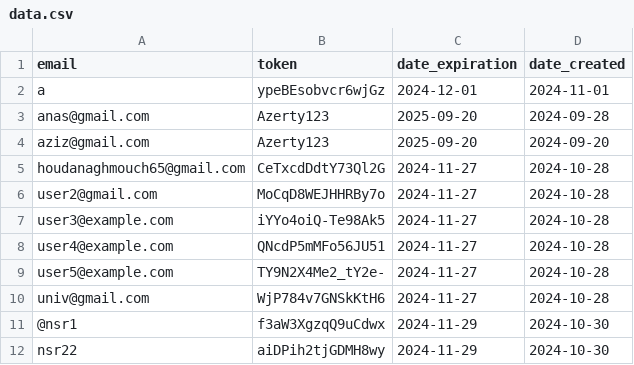
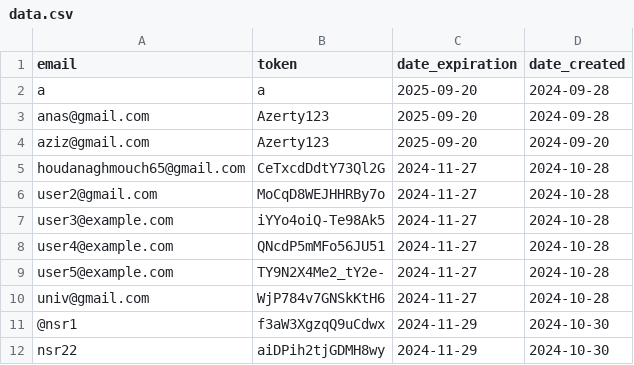
Before and after one commit to zero1-boop/zero, a CSV file: data.csv, drawn as a sheet.

Commit message:
Update data.csv

```diff
--- a/data.csv
+++ b/data.csv
@@ -1,3 +1,3 @@
 email,token,date_expiration,date_created
-a,ypeBEsobvcr6wjGz,2024-12-01,2024-11-01
+a, a,2025-09-20,2024-09-28
 anas@gmail.com,Azerty123,2025-09-20,2024-09-28
```
